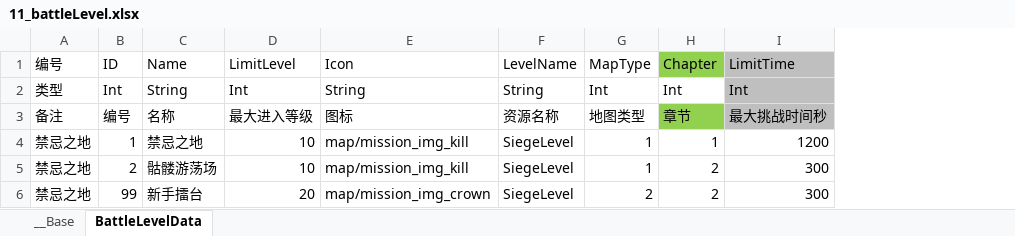
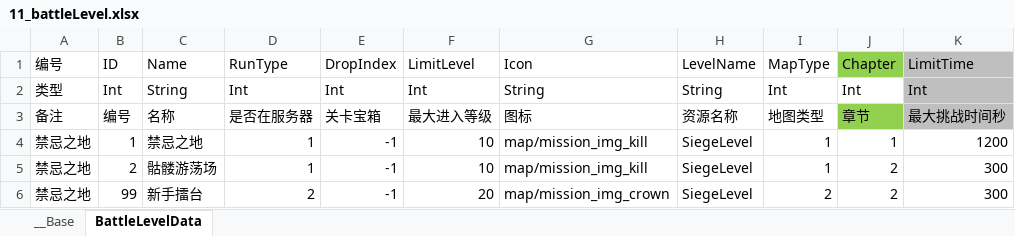
Before and after one commit to xxpniu/ARPGFun, an Excel workbook: PublicTools/econfigs/11_battleLevel.xlsx, sheet BattleLevelData, drawn as a sheet; only a part is shown; values as stored, in another font and other column widths than the file's, no borders; the diff names each change by its address in the sheet, - before the commit and + after, or states it on an @@ line.

```diff
--- a/PublicTools/econfigs/11_battleLevel.xlsx (sheet BattleLevelData)
+++ b/PublicTools/econfigs/11_battleLevel.xlsx (sheet BattleLevelData)
+column D (RunType), rows 2-6: Int | 是否在服务器 | 1 | 1 | 2
+column E (DropIndex), rows 2-6: Int | 关卡宝箱 | -1 | -1 | -1
```
Also changed, not shown: 3 other files.
